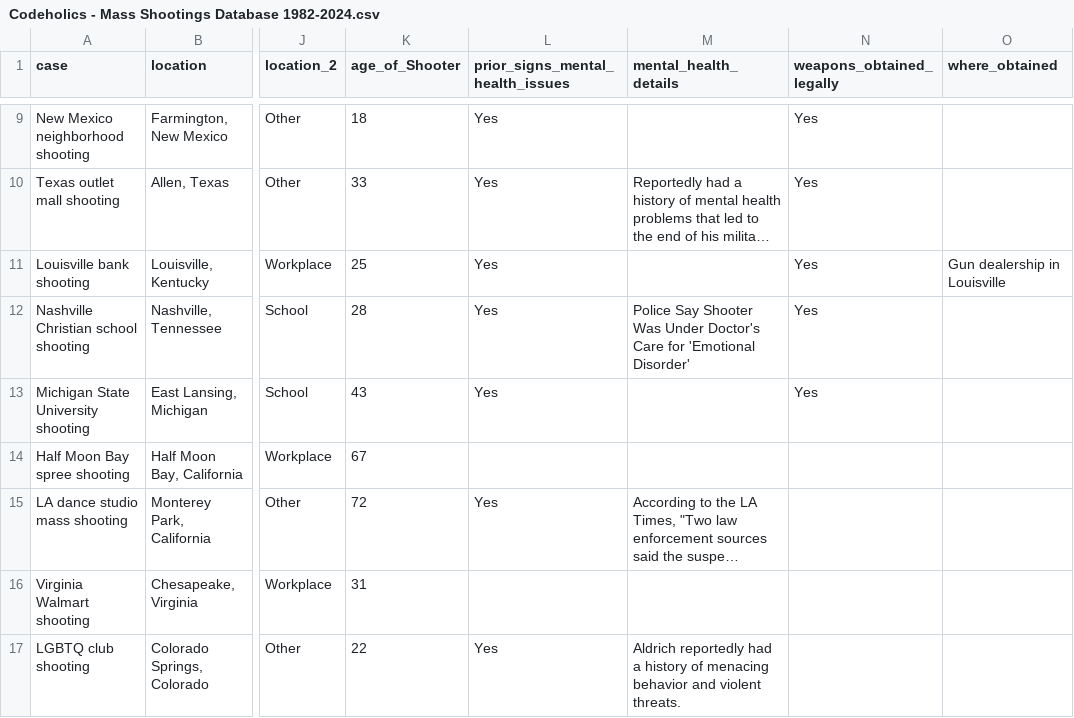
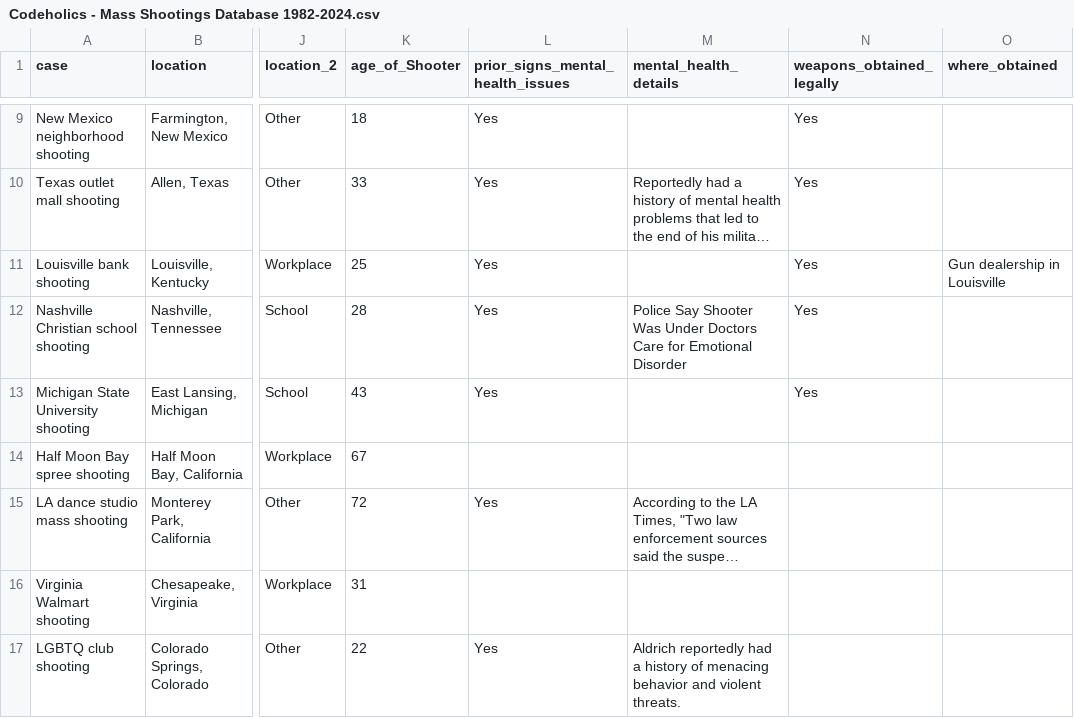
Before and after one commit to Codeholics/US-Mass-Shootings, a CSV file: Export/Codeholics - Mass Shootings Database 1982-2024.csv, drawn as a sheet; only a part is shown, gaps mark what is left out; long unchanged cells end in …; the diff names each change by its address in the sheet, - before the commit and + after, or states it on an @@ line.

Commit message:
updated details on "Nashville Christian school shooting"

```diff
--- a/Export/Codeholics - Mass Shootings Database 1982-2024.csv
+++ b/Export/Codeholics - Mass Shootings Database 1982-2024.csv
-M12 (mental_health_details): …Was Under Doctor's Care for 'Emotional Disorder'
+M12 (mental_health_details): …Was Under Doctors Care for Emotional Disorder
```
Also changed, not shown: 5 other files.
